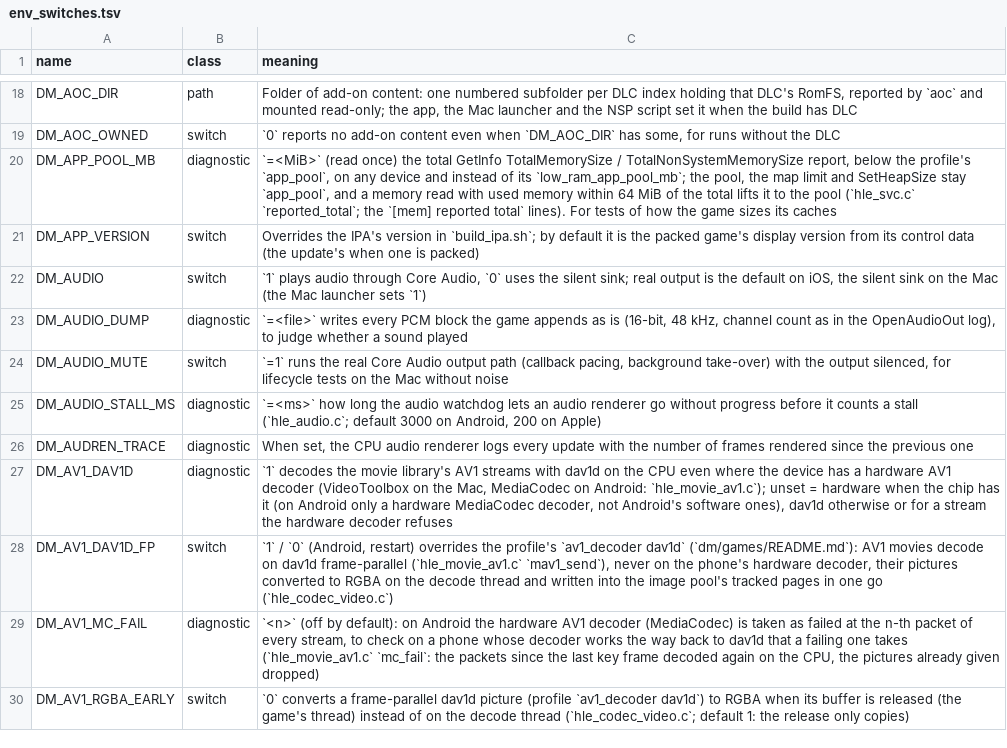
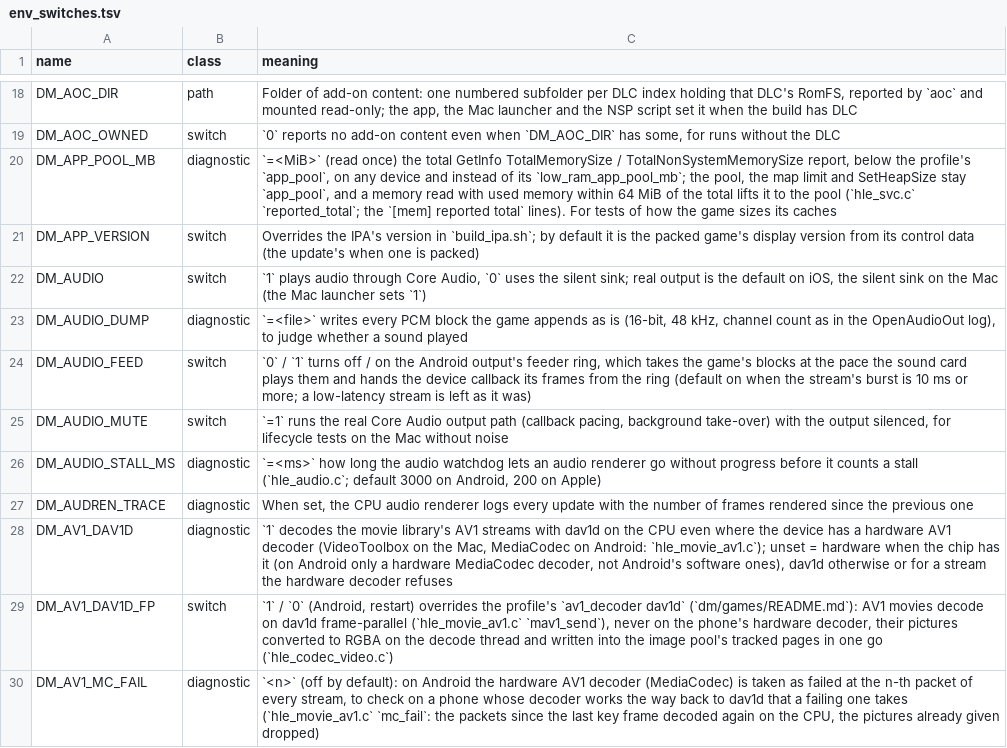
Before and after one commit to Ahihobimu/peanuts-native, a TSV file: docs/env_switches.tsv, drawn as a sheet; only a part is shown, gaps mark what is left out; the shorter side is filled out with more unchanged rows; the diff names each change by its address in the sheet, - before the commit and + after, or states it on an @@ line.

Commit message:
Android audio: a feeder ring between the game's blocks and a sound card that takes 20 ms a callback (Octopath Traveler 0's crackling six-channel output, issue #9); DM_AUDIO_FEED

```diff
--- a/docs/env_switches.tsv
+++ b/docs/env_switches.tsv
+row 24: DM_AUDIO_FEED | switch | `0` / `1` turns off / on the Android output's feeder ring, which takes the game's blocks at the pace the sound card plays them and hands the device callback its frames from the ring (default on when the stream's burst is 10 ms or more; a low-latency stream is left as it was)
```
Also changed, not shown: 5 other files.
